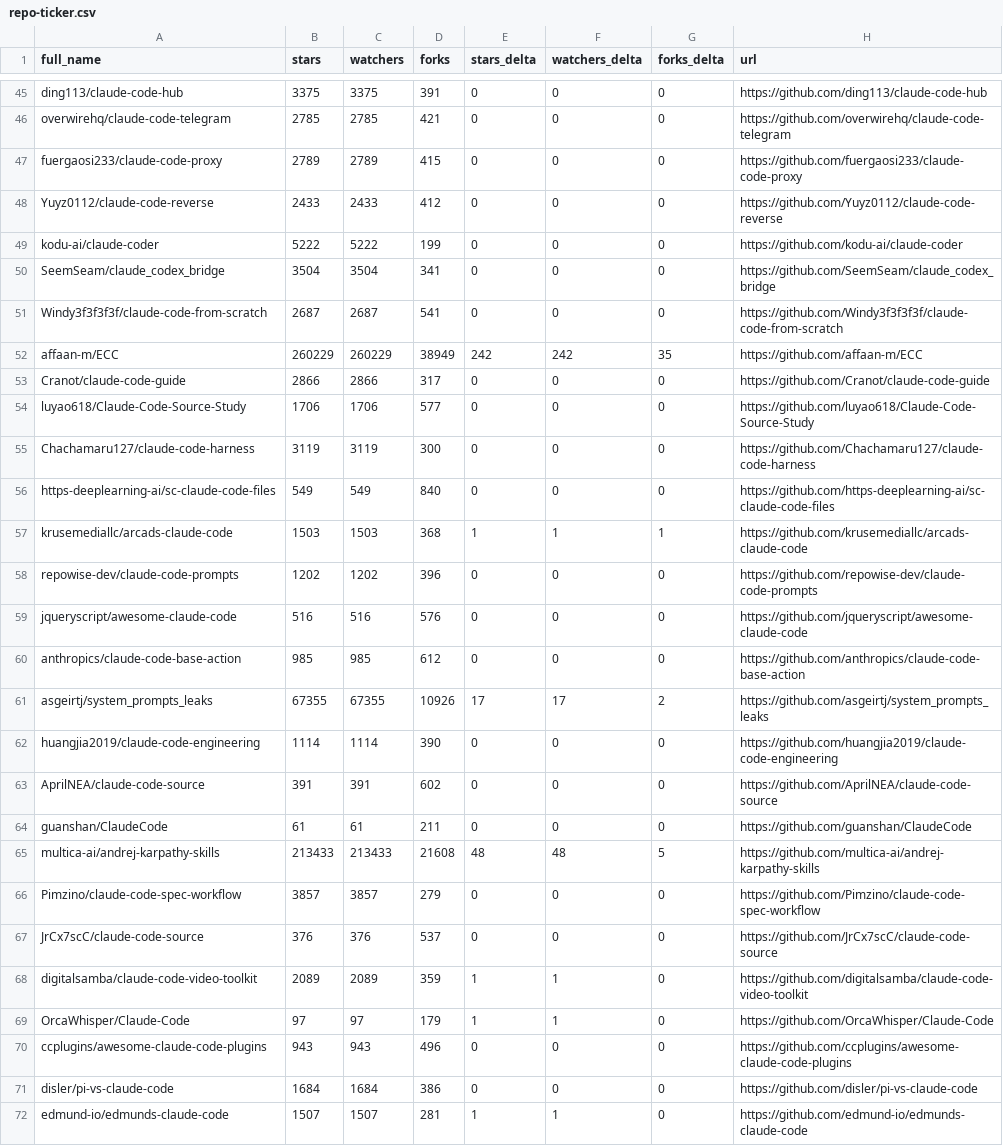
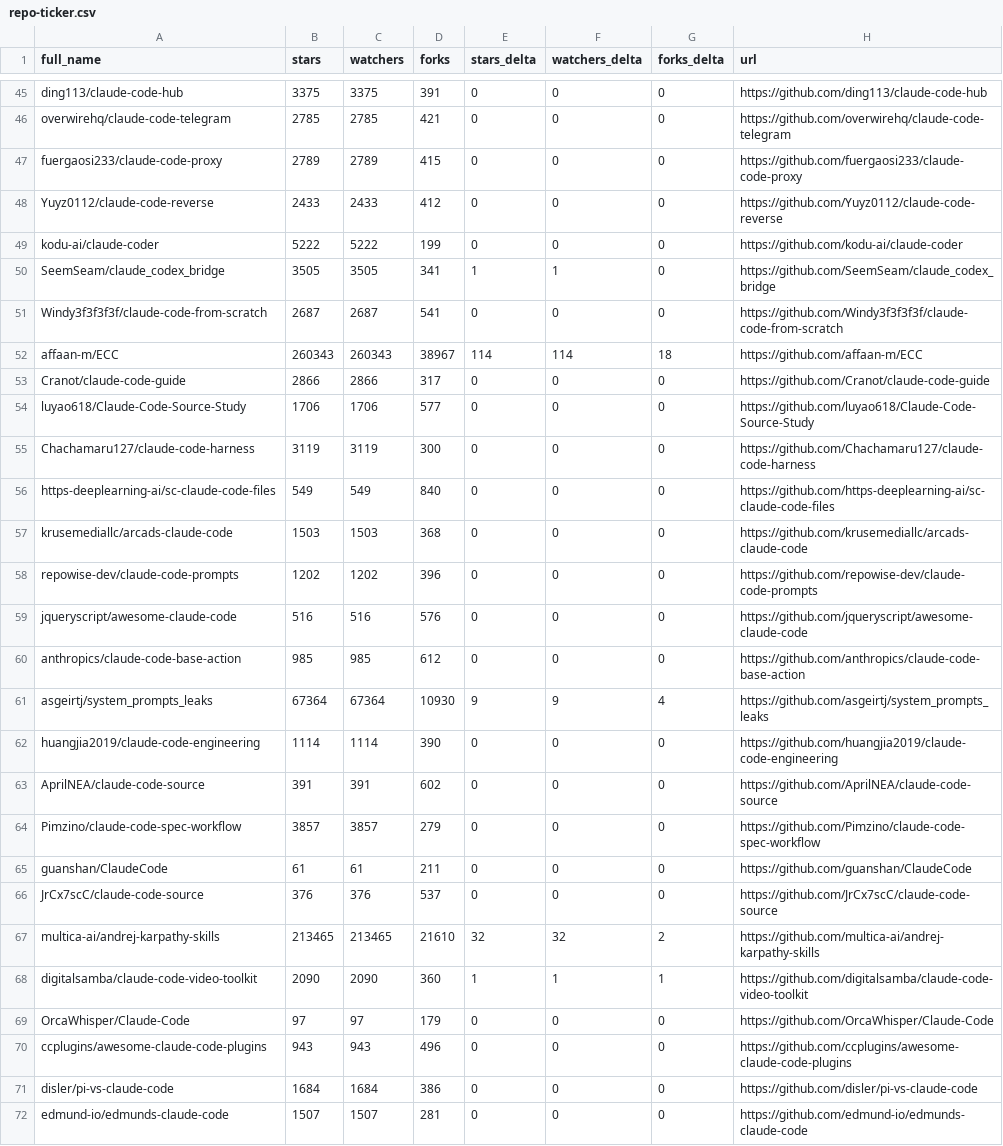
Before and after one commit to bryanwills/awesome-claude-code, a CSV file: data/repo-ticker.csv, drawn as a sheet; only a part is shown, gaps mark what is left out; the diff covers the shown part only.

```diff
--- a/data/repo-ticker.csv
+++ b/data/repo-ticker.csv
@@ -49,5 +49,5 @@ Yuyz0112/claude-code-reverse,2433,2433,412,0,0,0,https://github.com/Yuyz0112/cla
 kodu-ai/claude-coder,5222,5222,199,0,0,0,https://github.com/kodu-ai/claude-coder
-SeemSeam/claude_codex_bridge,3504,3504,341,0,0,0,https://github.com/SeemSeam/claude_codex_bridge
+SeemSeam/claude_codex_bridge,3505,3505,341,1,1,0,https://github.com/SeemSeam/claude_codex_bridge
 Windy3f3f3f3f/claude-code-from-scratch,2687,2687,541,0,0,0,https://github.com/Windy3f3f3f3f/claude-code-from-scratch
-affaan-m/ECC,260229,260229,38949,242,242,35,https://github.com/affaan-m/ECC
+affaan-m/ECC,260343,260343,38967,114,114,18,https://github.com/affaan-m/ECC
 Cranot/claude-code-guide,2866,2866,317,0,0,0,https://github.com/Cranot/claude-code-guide
@@ -56,3 +56,3 @@ Chachamaru127/claude-code-harness,3119,3119,300,0,0,0,https://github.com/Chacham
 https-deeplearning-ai/sc-claude-code-files,549,549,840,0,0,0,https://github.com/https-deeplearning-ai/sc-claude-code-files
-krusemediallc/arcads-claude-code,1503,1503,368,1,1,1,https://github.com/krusemediallc/arcads-claude-code
+krusemediallc/arcads-claude-code,1503,1503,368,0,0,0,https://github.com/krusemediallc/arcads-claude-code
 repowise-dev/claude-code-prompts,1202,1202,396,0,0,0,https://github.com/repowise-dev/claude-code-prompts
@@ -60,13 +60,13 @@ jqueryscript/awesome-claude-code,516,516,576,0,0,0,https://github.com/jqueryscri
 anthropics/claude-code-base-action,985,985,612,0,0,0,https://github.com/anthropics/claude-code-base-action
-asgeirtj/system_prompts_leaks,67355,67355,10926,17,17,2,https://github.com/asgeirtj/system_prompts_leaks
+asgeirtj/system_prompts_leaks,67364,67364,10930,9,9,4,https://github.com/asgeirtj/system_prompts_leaks
 huangjia2019/claude-code-engineering,1114,1114,390,0,0,0,https://github.com/huangjia2019/claude-code-engineering
 AprilNEA/claude-code-source,391,391,602,0,0,0,https://github.com/AprilNEA/claude-code-source
+Pimzino/claude-code-spec-workflow,3857,3857,279,0,0,0,https://github.com/Pimzino/claude-code-spec-workflow
 guanshan/ClaudeCode,61,61,211,0,0,0,https://github.com/guanshan/ClaudeCode
-multica-ai/andrej-karpathy-skills,213433,213433,21608,48,48,5,https://github.com/multica-ai/andrej-karpathy-skills
-Pimzino/claude-code-spec-workflow,3857,3857,279,0,0,0,https://github.com/Pimzino/claude-code-spec-workflow
 JrCx7scC/claude-code-source,376,376,537,0,0,0,https://github.com/JrCx7scC/claude-code-source
-digitalsamba/claude-code-video-toolkit,2089,2089,359,1,1,0,https://github.com/digitalsamba/claude-code-video-toolkit
-OrcaWhisper/Claude-Code,97,97,179,1,1,0,https://github.com/OrcaWhisper/Claude-Code
+multica-ai/andrej-karpathy-skills,213465,213465,21610,32,32,2,https://github.com/multica-ai/andrej-karpathy-skills
+digitalsamba/claude-code-video-toolkit,2090,2090,360,1,1,1,https://github.com/digitalsamba/claude-code-video-toolkit
+OrcaWhisper/Claude-Code,97,97,179,0,0,0,https://github.com/OrcaWhisper/Claude-Code
 ccplugins/awesome-claude-code-plugins,943,943,496,0,0,0,https://github.com/ccplugins/awesome-claude-code-plugins
 disler/pi-vs-claude-code,1684,1684,386,0,0,0,https://github.com/disler/pi-vs-claude-code
-edmund-io/edmunds-claude-code,1507,1507,281,1,1,0,https://github.com/edmund-io/edmunds-claude-code
+edmund-io/edmunds-claude-code,1507,1507,281,0,0,0,https://github.com/edmund-io/edmunds-claude-code
```
Also changed, not shown: 2 added rows, 2 removed rows, 2 moved rows and 106 edited cells elsewhere in this file, 2 other files.
